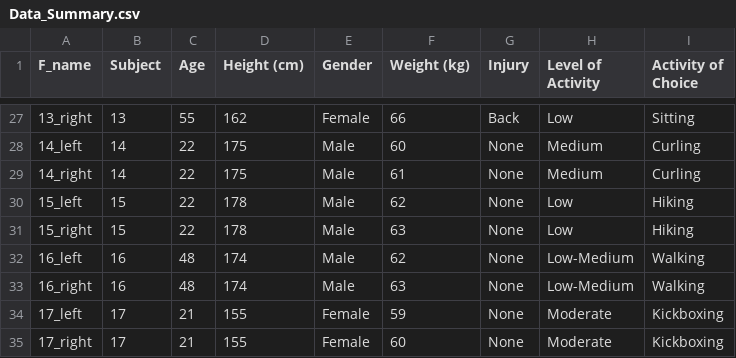
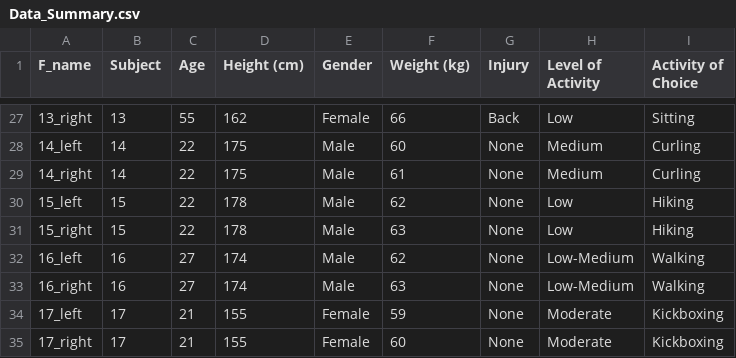
Before and after one commit to brittanyhewitson/CMPT353, a CSV file: Data/Data_Summary.csv, drawn as a sheet; only a part is shown, gaps mark what is left out.

Commit message:
Updated plots and data

```diff
--- a/Data/Data_Summary.csv
+++ b/Data/Data_Summary.csv
@@ -31,4 +31,4 @@
 15_right,15,22,178,Male,63,None,Low,Hiking
-16_left,16,48,174,Male,62,None,Low-Medium,Walking
-16_right,16,48,174,Male,63,None,Low-Medium,Walking
+16_left,16,27,174,Male,62,None,Low-Medium,Walking
+16_right,16,27,174,Male,63,None,Low-Medium,Walking
 17_left,17,21,155,Female,59,None,Moderate,Kickboxing
```
Also changed, not shown: 1 other file.
